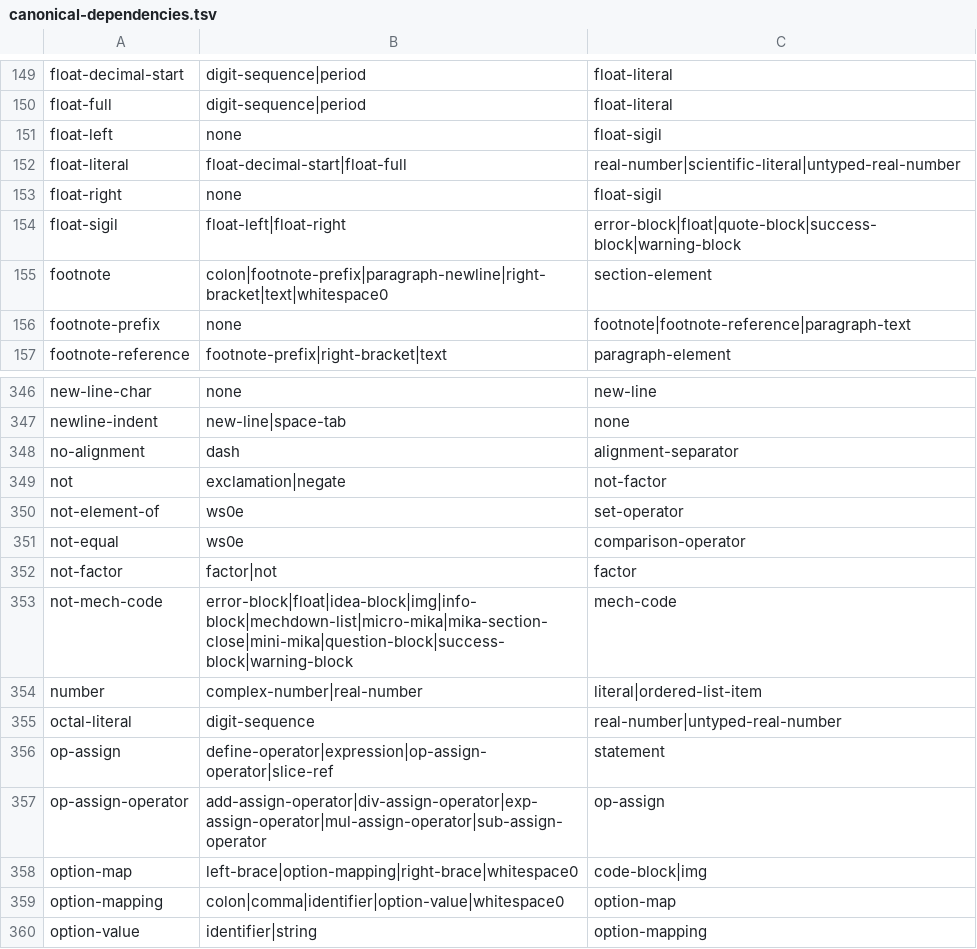
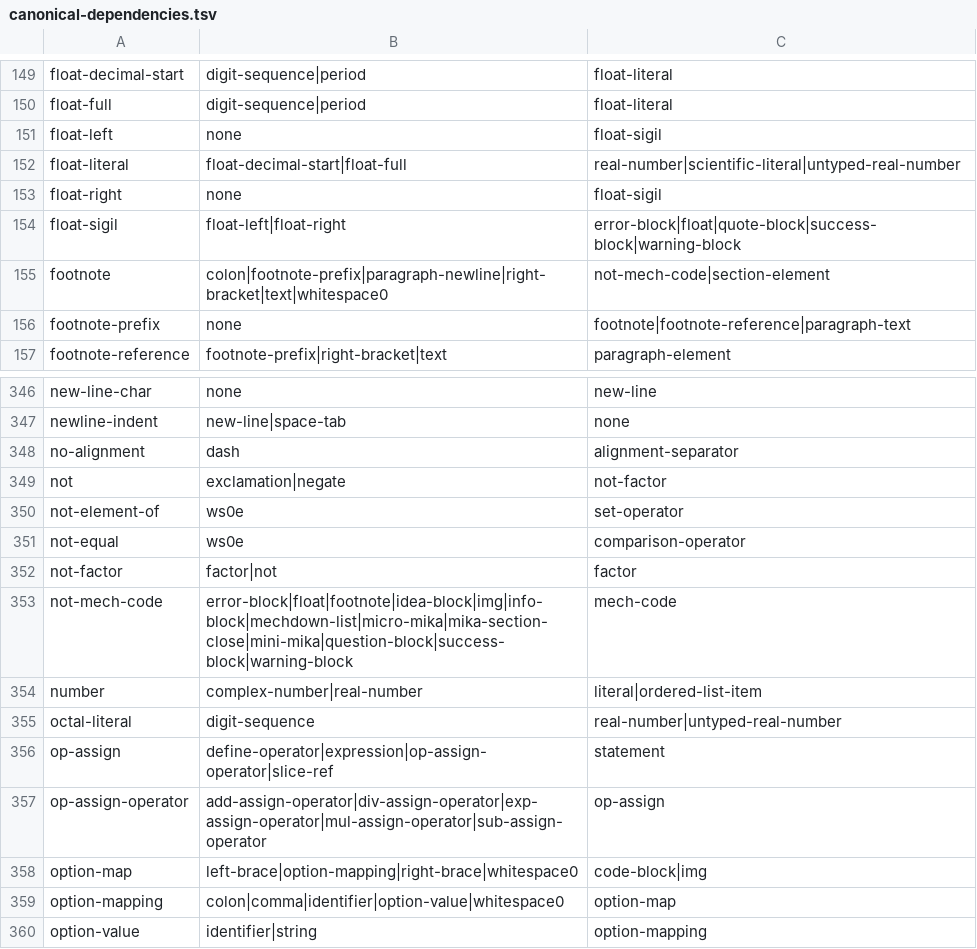
Before and after one commit to mech-lang/mech, a TSV file: docs/design/grammar-audit/canonical-dependencies.tsv, drawn as a sheet; only a part is shown, gaps mark what is left out.

```diff
--- a/docs/design/grammar-audit/canonical-dependencies.tsv
+++ b/docs/design/grammar-audit/canonical-dependencies.tsv
@@ -154,3 +154,3 @@ float-right	none	float-sigil
 float-sigil	float-left|float-right	error-block|float|quote-block|success-block|warning-block
-footnote	colon|footnote-prefix|paragraph-newline|right-bracket|text|whitespace0	section-element
+footnote	colon|footnote-prefix|paragraph-newline|right-bracket|text|whitespace0	not-mech-code|section-element
 footnote-prefix	none	footnote|footnote-reference|paragraph-text
@@ -352,3 +352,3 @@ not-equal	ws0e	comparison-operator
 not-factor	factor|not	factor
-not-mech-code	error-block|float|idea-block|img|info-block|mechdown-list|micro-mika|mika-section-close|mini-mika|question-block|success-block|warning-block	mech-code
+not-mech-code	error-block|float|footnote|idea-block|img|info-block|mechdown-list|micro-mika|mika-section-close|mini-mika|question-block|success-block|warning-block	mech-code
 number	complex-number|real-number	literal|ordered-list-item
```
Also changed, not shown: 5 other files.
